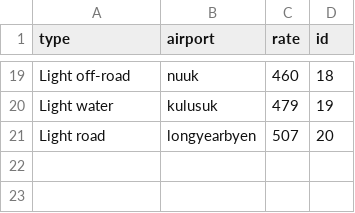
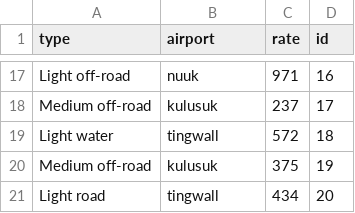
Before and after one commit to stebbilax/-VLN1-2020-H23, a CSV file: src/Data/data/vehicle_types.csv, drawn as a sheet; only a part is shown, gaps mark what is left out; addresses are those after the commit; the diff covers the shown part only; the diff names each change by its address in the sheet, - before the commit and + after, or states it on an @@ line.

```diff
--- a/src/Data/data/vehicle_types.csv
+++ b/src/Data/data/vehicle_types.csv
-C17 (rate): 460
+C17 (rate): 971
-D17 (id): 18
+D17 (id): 16
+row 18: Medium off-road | kulusuk | 237 | 17
+row 19: Light water | tingwall | 572 | 18
-A20 (type): Light water
+A20 (type): Medium off-road
-C20 (rate): 479
+C20 (rate): 375
-B21 (airport): longyearbyen
+B21 (airport): tingwall
-C21 (rate): 507
+C21 (rate): 434
```
Also changed, not shown: 10 added rows, 12 removed rows and 10 edited cells elsewhere in this file, src/Data/data/contracts.csv, src/Data/data/customers.csv, 6 other files.
